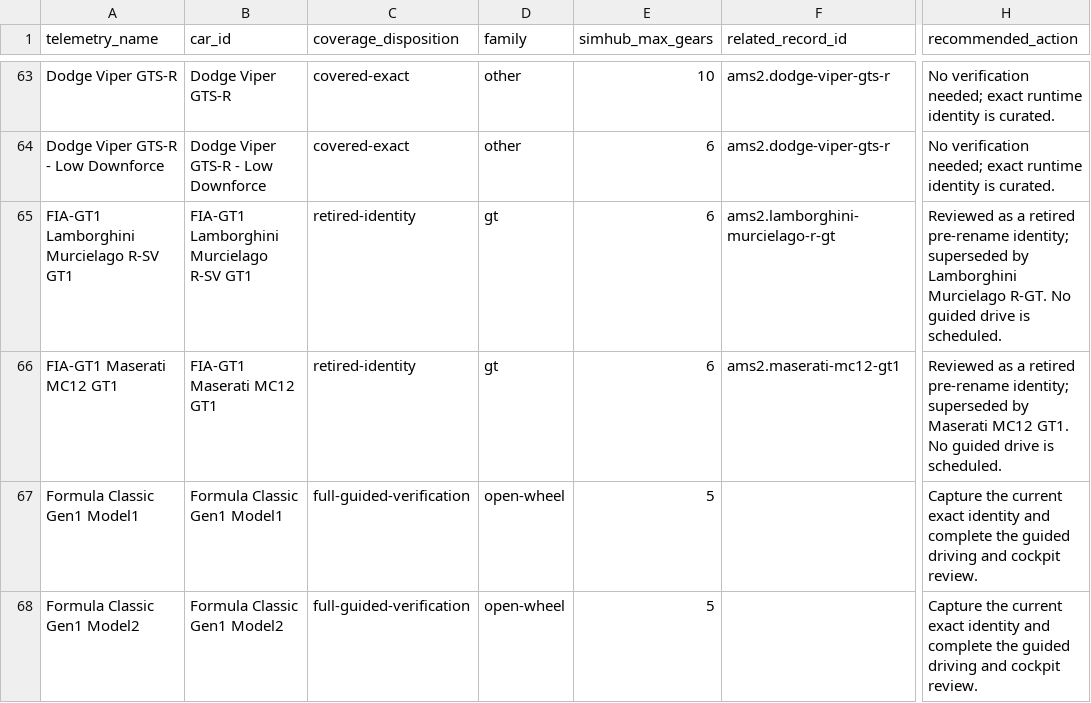
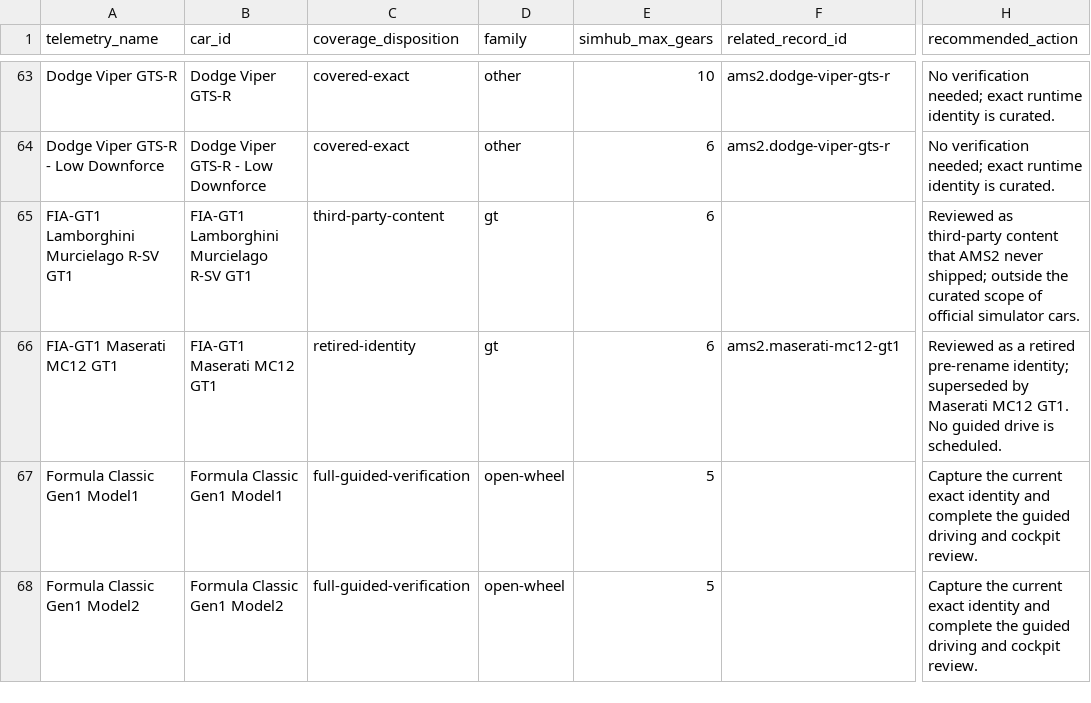
Before and after one commit to Milky28/as-driven, a CSV file: research/ams2-coverage-manifest.csv, drawn as a sheet; only a part is shown, gaps mark what is left out; the diff names each change by its address in the sheet, - before the commit and + after, or states it on an @@ line.

```diff
--- a/research/ams2-coverage-manifest.csv
+++ b/research/ams2-coverage-manifest.csv
-C65 (coverage_disposition): retired-identity
+C65 (coverage_disposition): third-party-content
-F65 (related_record_id): ams2.lamborghini-murcielago-r-gt
+F65 (related_record_id): (empty)
-H65 (recommended_action): Reviewed as a retired pre-rename identity; superseded by Lamborghini Murcielago R-GT. No guided drive is scheduled.
+H65 (recommended_action): Reviewed as third-party content that AMS2 never shipped; outside the curated scope of official simulator cars.
```
Also changed, not shown: 5 other files.
